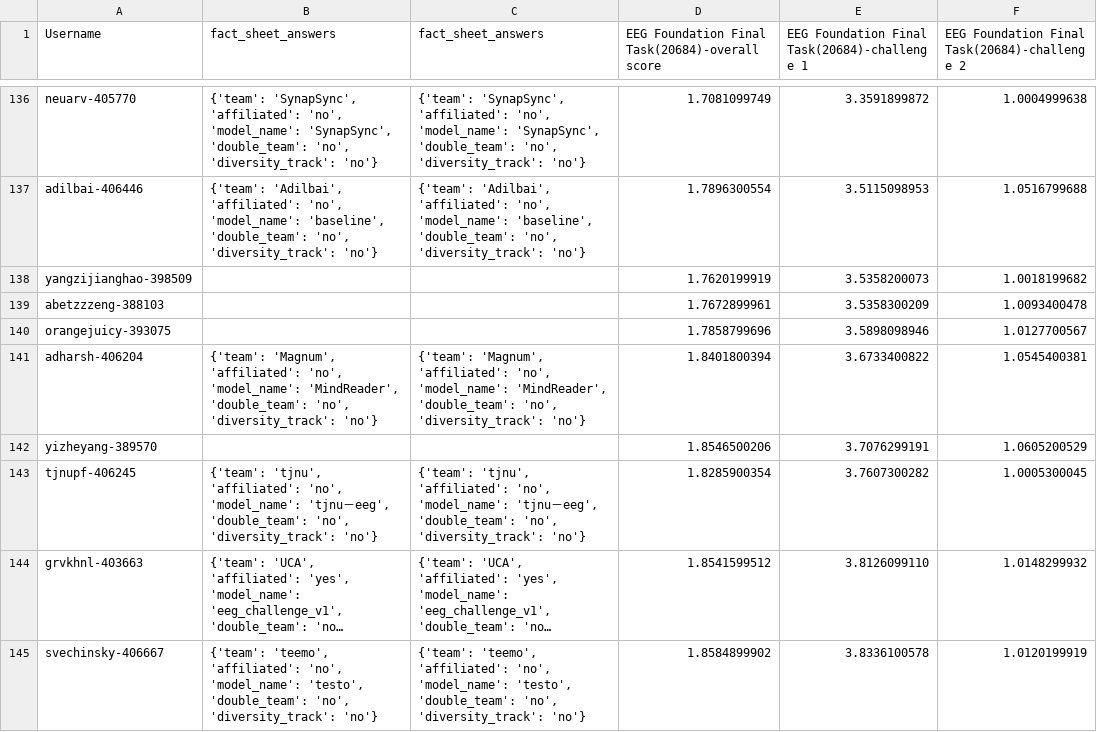
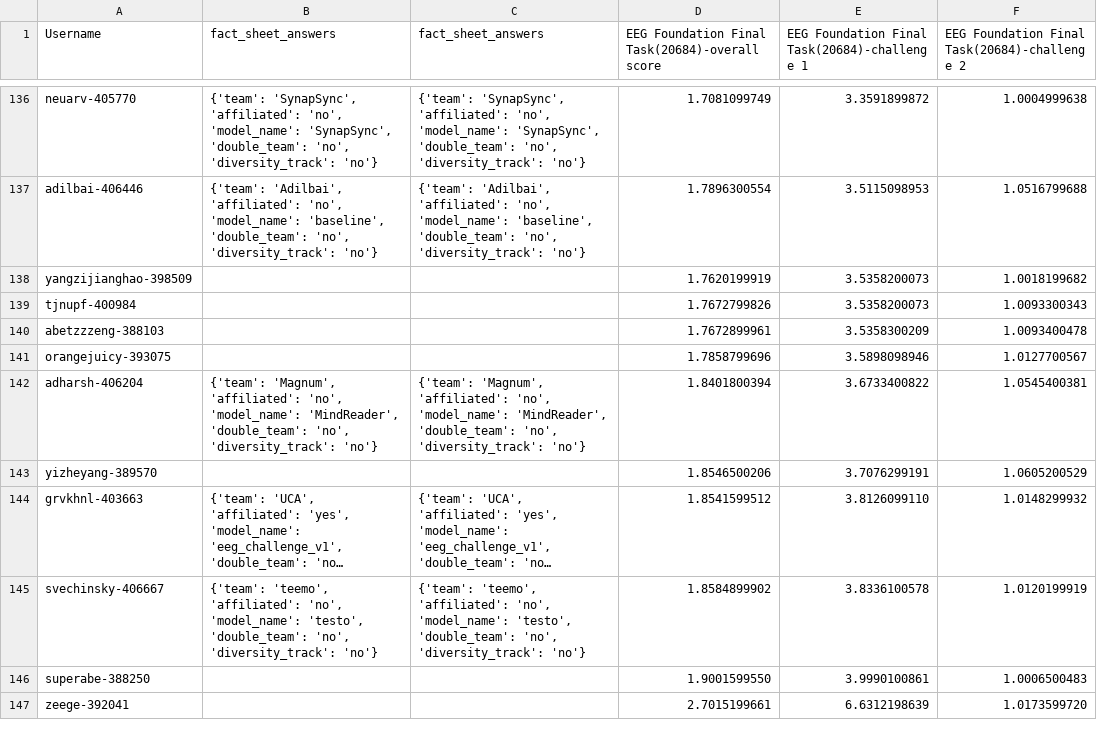
Before and after one commit to eeg2025/eeg2025.github.io, a CSV file: codabench_results/results_phase_16262.csv, drawn as a sheet; only a part is shown, gaps mark what is left out; the shorter side is filled out with more unchanged rows; long unchanged cells end in …; removed rows and columns are numbered as before the commit, all else as after; the diff names each change by its address in the sheet, - before the commit and + after, or states it on an @@ line.

```diff
--- a/codabench_results/results_phase_16262.csv
+++ b/codabench_results/results_phase_16262.csv
+row 139: tjnupf-400984 |  |  | 1.7672799826 | 3.5358200073 | 1.0093300343
-row 143: tjnupf-406245 | {'team': 'tjnu', 'affiliated': 'no', 'model_name': 'tjnu－eeg', 'double_team': 'no', 'diversity_track': 'no'} | {'team': 'tjnu', 'affiliated': 'no', 'model_name': 'tjnu－eeg', 'double_team': 'no', 'diversity_track': 'no'} | 1.8285900354 | 3.7607300282 | 1.0005300045
```
Also changed, not shown: 5 other files.
